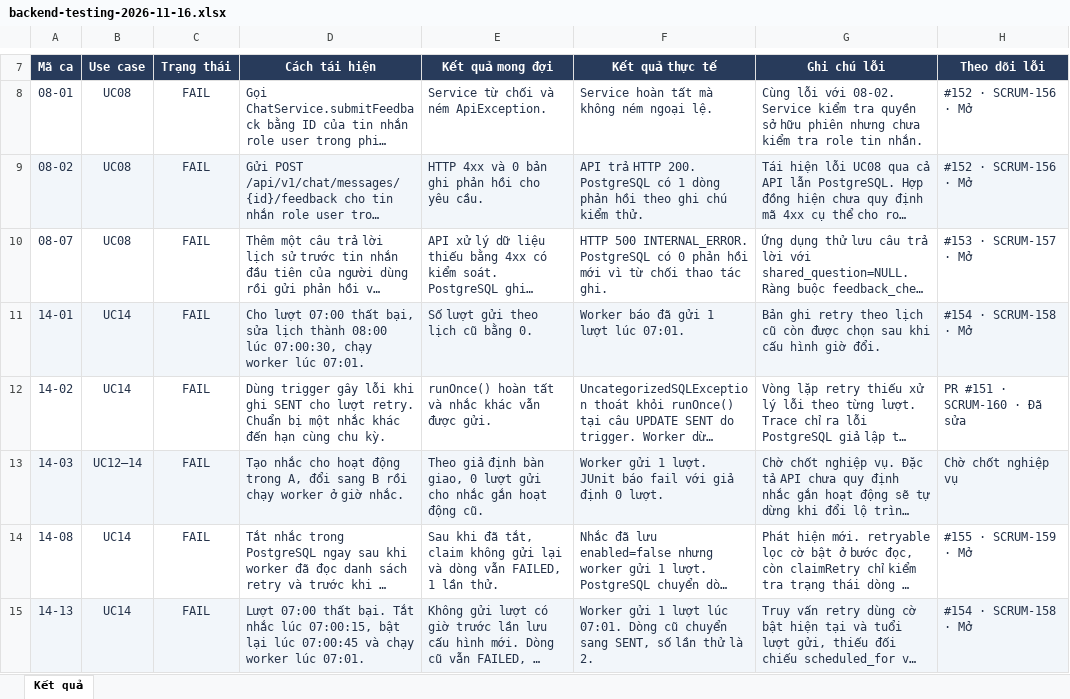
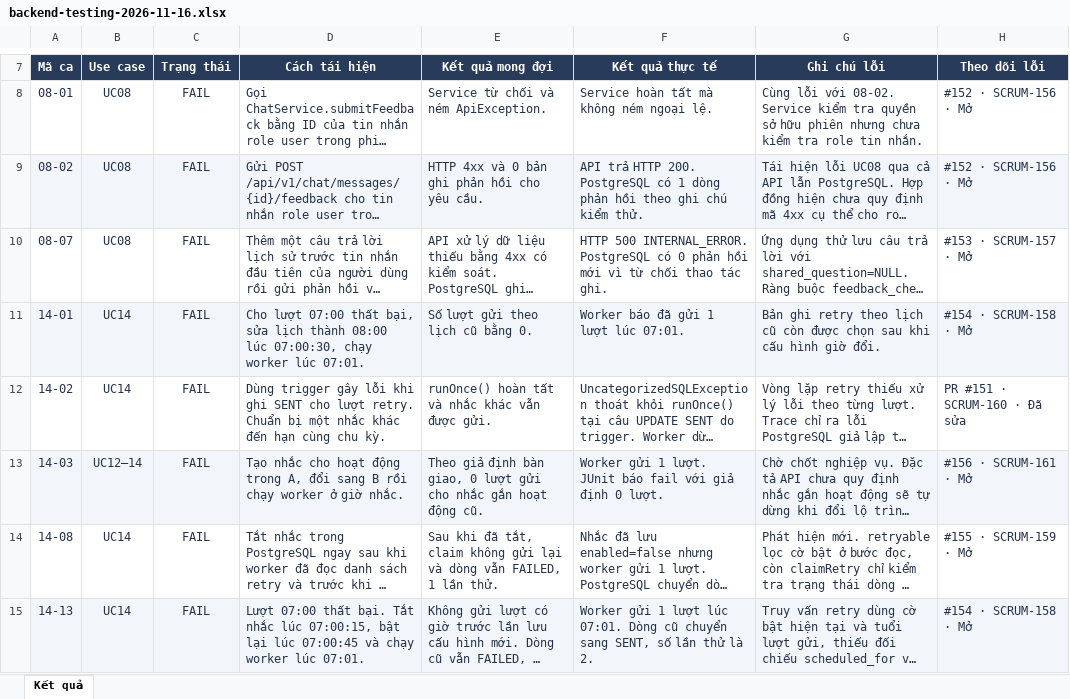
Before and after one commit to LuanLuKim/SE214_Group5_Health_Recommendation_ChatBox, an Excel workbook: docs/reviews/backend-testing-2026-11-16.xlsx, sheet Kết quả, drawn as a sheet; only a part is shown, gaps mark what is left out; long unchanged cells end in …; values as stored, in another font and other column widths than the file's, no borders; conditional formats and table styles not drawn; the diff names each change by its address in the sheet, - before the commit and + after, or states it on an @@ line.

```diff
--- a/docs/reviews/backend-testing-2026-11-16.xlsx (sheet Kết quả)
+++ b/docs/reviews/backend-testing-2026-11-16.xlsx (sheet Kết quả)
-H13 (Theo dõi lỗi): Chờ chốt nghiệp vụ
+H13 (Theo dõi lỗi): #156 · SCRUM-161 · Mở
```
Also changed, not shown: 11 other files.
